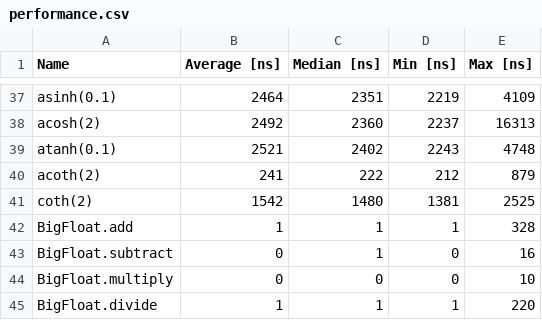
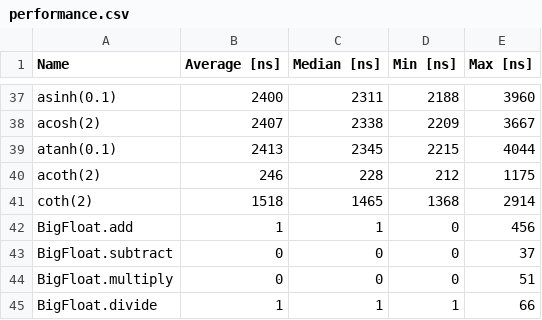
Before and after one commit to eobermuhlner/big-math, a CSV file: regression/v_current/performance.csv, drawn as a sheet; only a part is shown, gaps mark what is left out; the diff covers the shown part only; the diff names each change by its address in the sheet, - before the commit and + after, or states it on an @@ line.

```diff
--- a/regression/v_current/performance.csv
+++ b/regression/v_current/performance.csv
-B37 (Average [ns]): 2464
+B37 (Average [ns]): 2400
-C37 (Median [ns]): 2351
+C37 (Median [ns]): 2311
-D37 (Min [ns]): 2219
+D37 (Min [ns]): 2188
-E37 (Max [ns]): 4109
+E37 (Max [ns]): 3960
-B38 (Average [ns]): 2492
+B38 (Average [ns]): 2407
-C38 (Median [ns]): 2360
+C38 (Median [ns]): 2338
-D38 (Min [ns]): 2237
+D38 (Min [ns]): 2209
-E38 (Max [ns]): 16313
+E38 (Max [ns]): 3667
-B39 (Average [ns]): 2521
+B39 (Average [ns]): 2413
-C39 (Median [ns]): 2402
+C39 (Median [ns]): 2345
-D39 (Min [ns]): 2243
+D39 (Min [ns]): 2215
-E39 (Max [ns]): 4748
+E39 (Max [ns]): 4044
-B40 (Average [ns]): 241
+B40 (Average [ns]): 246
-C40 (Median [ns]): 222
+C40 (Median [ns]): 228
-E40 (Max [ns]): 879
+E40 (Max [ns]): 1175
-B41 (Average [ns]): 1542
+B41 (Average [ns]): 1518
-C41 (Median [ns]): 1480
+C41 (Median [ns]): 1465
-D41 (Min [ns]): 1381
+D41 (Min [ns]): 1368
-E41 (Max [ns]): 2525
+E41 (Max [ns]): 2914
-D42 (Min [ns]): 1
+D42 (Min [ns]): 0
-E42 (Max [ns]): 328
+E42 (Max [ns]): 456
-C43 (Median [ns]): 1
+C43 (Median [ns]): 0
-E43 (Max [ns]): 16
+E43 (Max [ns]): 37
-E44 (Max [ns]): 10
+E44 (Max [ns]): 51
-E45 (Max [ns]): 220
+E45 (Max [ns]): 66
```
Also changed, not shown: 126 edited cells elsewhere in this file, regression/analysis/performance over releases.csv, regression/analysis/selected functions performance over releases.csv, 5 other files.
